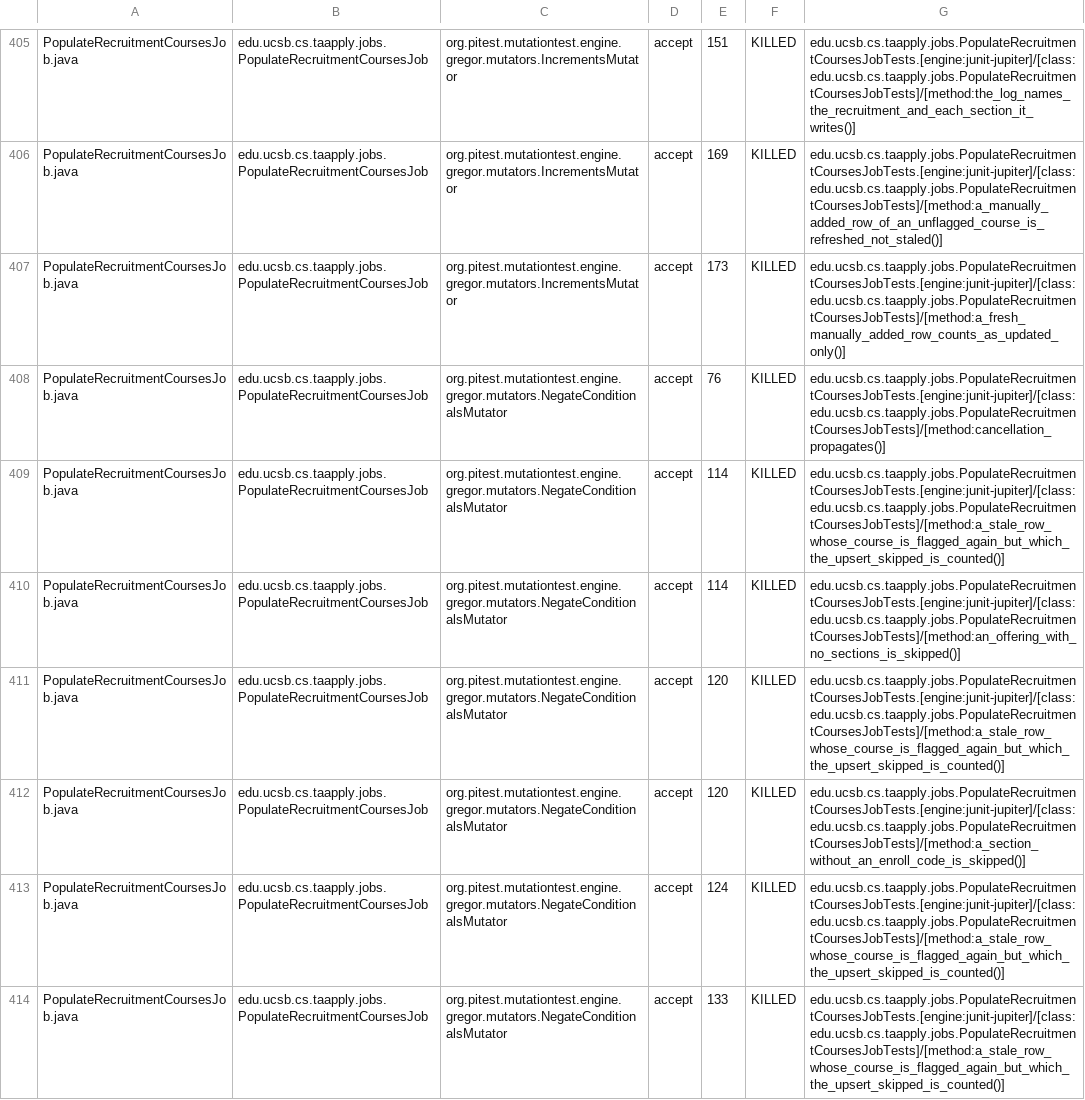
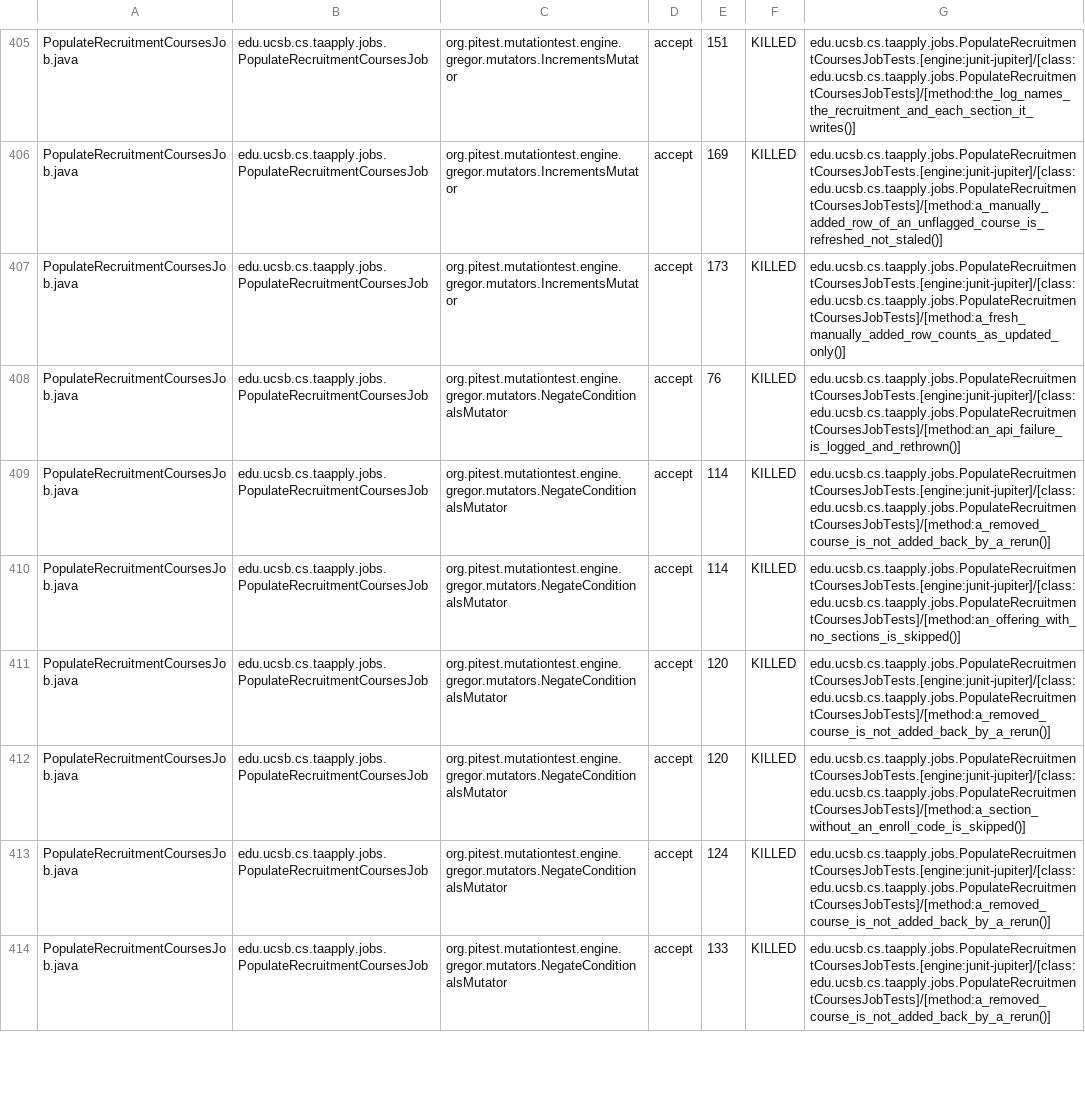
Before and after one commit to ucsb-cs156/proj-ta-apply, a CSV file: prs/171/pitest/mutations.csv, drawn as a sheet; only a part is shown, gaps mark what is left out; the diff covers the shown part only.

Commit message:
Deploying to gh-pages from @ ucsb-cs156/proj-ta-apply@cd5d7be3fe4232aa62e559e932da221e70ad8930 🚀

```diff
--- a/prs/171/pitest/mutations.csv
+++ b/prs/171/pitest/mutations.csv
@@ -407,8 +407,8 @@ PopulateRecruitmentCoursesJob.java,edu.ucsb.cs.taapply.jobs.PopulateRecruitmentC
 PopulateRecruitmentCoursesJob.java,edu.ucsb.cs.taapply.jobs.PopulateRecruitmentCoursesJob,org.pitest.mutationtest.engine.gregor.mutators.IncrementsMutator,accept,173,KILLED,edu.ucsb.cs.taapply.jobs.PopulateRecruitmentCoursesJobTests.[engine:junit-jupiter]/[class:edu.ucsb.cs.taapply.jobs.PopulateRecruitmentCoursesJobTests]/[method:a_fresh_manually_added_row_counts_as_updated_only()]
-PopulateRecruitmentCoursesJob.java,edu.ucsb.cs.taapply.jobs.PopulateRecruitmentCoursesJob,org.pitest.mutationtest.engine.gregor.mutators.NegateConditionalsMutator,accept,76,KILLED,edu.ucsb.cs.taapply.jobs.PopulateRecruitmentCoursesJobTests.[engine:junit-jupiter]/[class:edu.ucsb.cs.taapply.jobs.PopulateRecruitmentCoursesJobTests]/[method:cancellation_propagates()]
-PopulateRecruitmentCoursesJob.java,edu.ucsb.cs.taapply.jobs.PopulateRecruitmentCoursesJob,org.pitest.mutationtest.engine.gregor.mutators.NegateConditionalsMutator,accept,114,KILLED,edu.ucsb.cs.taapply.jobs.PopulateRecruitmentCoursesJobTests.[engine:junit-jupiter]/[class:edu.ucsb.cs.taapply.jobs.PopulateRecruitmentCoursesJobTests]/[method:a_stale_row_whose_course_is_flagged_again_but_which_the_upsert_skipped_is_counted()]
+PopulateRecruitmentCoursesJob.java,edu.ucsb.cs.taapply.jobs.PopulateRecruitmentCoursesJob,org.pitest.mutationtest.engine.gregor.mutators.NegateConditionalsMutator,accept,76,KILLED,edu.ucsb.cs.taapply.jobs.PopulateRecruitmentCoursesJobTests.[engine:junit-jupiter]/[class:edu.ucsb.cs.taapply.jobs.PopulateRecruitmentCoursesJobTests]/[method:an_api_failure_is_logged_and_rethrown()]
+PopulateRecruitmentCoursesJob.java,edu.ucsb.cs.taapply.jobs.PopulateRecruitmentCoursesJob,org.pitest.mutationtest.engine.gregor.mutators.NegateConditionalsMutator,accept,114,KILLED,edu.ucsb.cs.taapply.jobs.PopulateRecruitmentCoursesJobTests.[engine:junit-jupiter]/[class:edu.ucsb.cs.taapply.jobs.PopulateRecruitmentCoursesJobTests]/[method:a_removed_course_is_not_added_back_by_a_rerun()]
 PopulateRecruitmentCoursesJob.java,edu.ucsb.cs.taapply.jobs.PopulateRecruitmentCoursesJob,org.pitest.mutationtest.engine.gregor.mutators.NegateConditionalsMutator,accept,114,KILLED,edu.ucsb.cs.taapply.jobs.PopulateRecruitmentCoursesJobTests.[engine:junit-jupiter]/[class:edu.ucsb.cs.taapply.jobs.PopulateRecruitmentCoursesJobTests]/[method:an_offering_with_no_sections_is_skipped()]
-PopulateRecruitmentCoursesJob.java,edu.ucsb.cs.taapply.jobs.PopulateRecruitmentCoursesJob,org.pitest.mutationtest.engine.gregor.mutators.NegateConditionalsMutator,accept,120,KILLED,edu.ucsb.cs.taapply.jobs.PopulateRecruitmentCoursesJobTests.[engine:junit-jupiter]/[class:edu.ucsb.cs.taapply.jobs.PopulateRecruitmentCoursesJobTests]/[method:a_stale_row_whose_course_is_flagged_again_but_which_the_upsert_skipped_is_counted()]
+PopulateRecruitmentCoursesJob.java,edu.ucsb.cs.taapply.jobs.PopulateRecruitmentCoursesJob,org.pitest.mutationtest.engine.gregor.mutators.NegateConditionalsMutator,accept,120,KILLED,edu.ucsb.cs.taapply.jobs.PopulateRecruitmentCoursesJobTests.[engine:junit-jupiter]/[class:edu.ucsb.cs.taapply.jobs.PopulateRecruitmentCoursesJobTests]/[method:a_removed_course_is_not_added_back_by_a_rerun()]
 PopulateRecruitmentCoursesJob.java,edu.ucsb.cs.taapply.jobs.PopulateRecruitmentCoursesJob,org.pitest.mutationtest.engine.gregor.mutators.NegateConditionalsMutator,accept,120,KILLED,edu.ucsb.cs.taapply.jobs.PopulateRecruitmentCoursesJobTests.[engine:junit-jupiter]/[class:edu.ucsb.cs.taapply.jobs.PopulateRecruitmentCoursesJobTests]/[method:a_section_without_an_enroll_code_is_skipped()]
-PopulateRecruitmentCoursesJob.java,edu.ucsb.cs.taapply.jobs.PopulateRecruitmentCoursesJob,org.pitest.mutationtest.engine.gregor.mutators.NegateConditionalsMutator,accept,124,KILLED,edu.ucsb.cs.taapply.jobs.PopulateRecruitmentCoursesJobTests.[engine:junit-jupiter]/[class:edu.ucsb.cs.taapply.jobs.PopulateRecruitmentCoursesJobTests]/[method:a_stale_row_whose_course_is_flagged_again_but_which_the_upsert_skipped_is_counted()]
-PopulateRecruitmentCoursesJob.java,edu.ucsb.cs.taapply.jobs.PopulateRecruitmentCoursesJob,org.pitest.mutationtest.engine.gregor.mutators.NegateConditionalsMutator,accept,133,KILLED,edu.ucsb.cs.taapply.jobs.PopulateRecruitmentCoursesJobTests.[engine:junit-jupiter]/[class:edu.ucsb.cs.taapply.jobs.PopulateRecruitmentCoursesJobTests]/[method:a_stale_row_whose_course_is_flagged_again_but_which_the_upsert_skipped_is_counted()]
+PopulateRecruitmentCoursesJob.java,edu.ucsb.cs.taapply.jobs.PopulateRecruitmentCoursesJob,org.pitest.mutationtest.engine.gregor.mutators.NegateConditionalsMutator,accept,124,KILLED,edu.ucsb.cs.taapply.jobs.PopulateRecruitmentCoursesJobTests.[engine:junit-jupiter]/[class:edu.ucsb.cs.taapply.jobs.PopulateRecruitmentCoursesJobTests]/[method:a_removed_course_is_not_added_back_by_a_rerun()]
+PopulateRecruitmentCoursesJob.java,edu.ucsb.cs.taapply.jobs.PopulateRecruitmentCoursesJob,org.pitest.mutationtest.engine.gregor.mutators.NegateConditionalsMutator,accept,133,KILLED,edu.ucsb.cs.taapply.jobs.PopulateRecruitmentCoursesJobTests.[engine:junit-jupiter]/[class:edu.ucsb.cs.taapply.jobs.PopulateRecruitmentCoursesJobTests]/[method:a_removed_course_is_not_added_back_by_a_rerun()]
```
Also changed, not shown: 94 edited cells elsewhere in this file, 56 other files.
